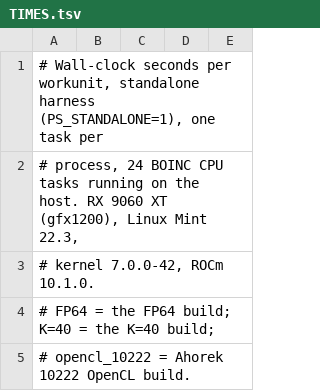
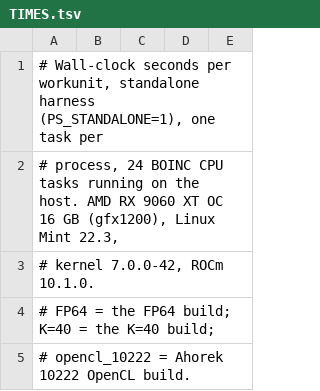
Before and after one commit to Falconet4/PeriodSearch, a TSV file: hip/benchmark/TIMES.tsv, drawn as a sheet; only a part is shown.

```diff
--- a/hip/benchmark/TIMES.tsv
+++ b/hip/benchmark/TIMES.tsv
@@ -1,3 +1,3 @@
 # Wall-clock seconds per workunit, standalone harness (PS_STANDALONE=1), one task per
-# process, 24 BOINC CPU tasks running on the host. RX 9060 XT (gfx1200), Linux Mint 22.3,
+# process, 24 BOINC CPU tasks running on the host. AMD RX 9060 XT OC 16 GB (gfx1200), Linux Mint 22.3,
 # kernel 7.0.0-42, ROCm 10.1.0.
```
Also changed, not shown: 4 other files.
